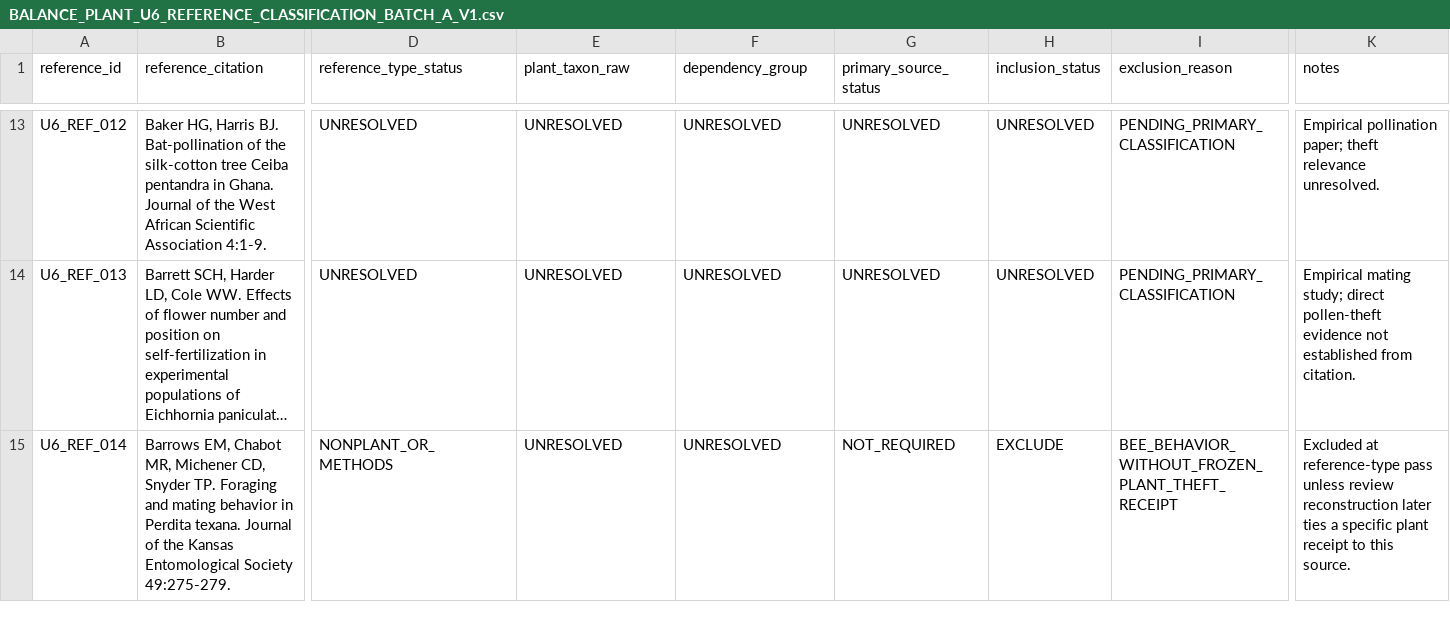
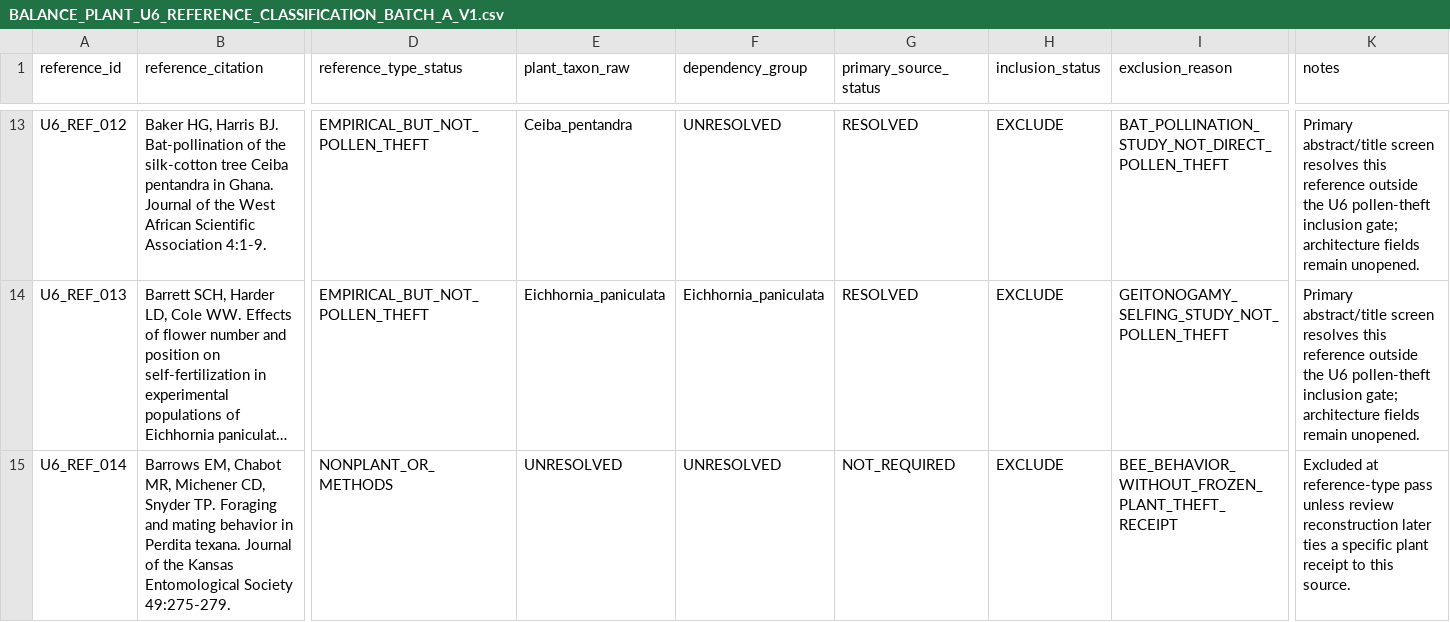
Before and after one commit to zuizui0223/balance, a CSV file: data/BALANCE_PLANT_U6_REFERENCE_CLASSIFICATION_BATCH_A_V1.csv, drawn as a sheet; only a part is shown, gaps mark what is left out; long unchanged cells end in …; the diff covers the shown part only; the diff names each change by its address in the sheet, - before the commit and + after, or states it on an @@ line.

Commit message:
Resolve first U6 unresolved reference block outside theft gate

```diff
--- a/data/BALANCE_PLANT_U6_REFERENCE_CLASSIFICATION_BATCH_A_V1.csv
+++ b/data/BALANCE_PLANT_U6_REFERENCE_CLASSIFICATION_BATCH_A_V1.csv
-D13:D14 (reference_type_status): UNRESOLVED
+D13:D14 (reference_type_status): EMPIRICAL_BUT_NOT_POLLEN_THEFT
-E13 (plant_taxon_raw): UNRESOLVED
+E13 (plant_taxon_raw): Ceiba_pentandra
-G13:G14 (primary_source_status): UNRESOLVED
+G13:G14 (primary_source_status): RESOLVED
-H13:H14 (inclusion_status): UNRESOLVED
+H13:H14 (inclusion_status): EXCLUDE
-I13 (exclusion_reason): PENDING_PRIMARY_CLASSIFICATION
+I13 (exclusion_reason): BAT_POLLINATION_STUDY_NOT_DIRECT_POLLEN_THEFT
-K13 (notes): Empirical pollination paper; theft relevance unresolved.
+K13 (notes): Primary abstract/title screen resolves this reference outside the U6 pollen-theft inclusion gate; architecture fields remain unopened.
-E14 (plant_taxon_raw): UNRESOLVED
+E14 (plant_taxon_raw): Eichhornia_paniculata
-F14 (dependency_group): UNRESOLVED
+F14 (dependency_group): Eichhornia_paniculata
-I14 (exclusion_reason): PENDING_PRIMARY_CLASSIFICATION
+I14 (exclusion_reason): GEITONOGAMY_SELFING_STUDY_NOT_POLLEN_THEFT
-K14 (notes): Empirical mating study; direct pollen-theft evidence not established from citation.
+K14 (notes): Primary abstract/title screen resolves this reference outside the U6 pollen-theft inclusion gate; architecture fields remain unopened.
```
Also changed, not shown: 44 edited cells elsewhere in this file.
